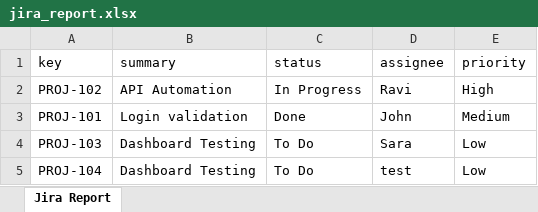
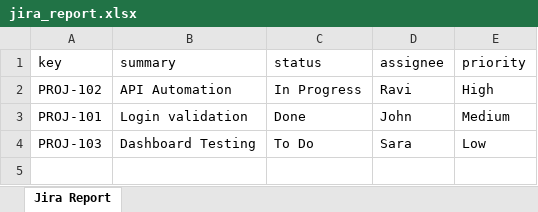
Before and after one commit to AnirudhReddyHK-1998/jira-integration-framework, an Excel workbook: reports/jira_report.xlsx, sheet Jira Report, drawn as a sheet; values as stored, in another font and other column widths than the file's, no borders; the diff names each change by its address in the sheet, - before the commit and + after, or states it on an @@ line.

```diff
--- a/reports/jira_report.xlsx (sheet Jira Report)
+++ b/reports/jira_report.xlsx (sheet Jira Report)
-row 5: PROJ-104 | Dashboard Testing | To Do | test | Low
```
Also changed, not shown: 5 other files.
